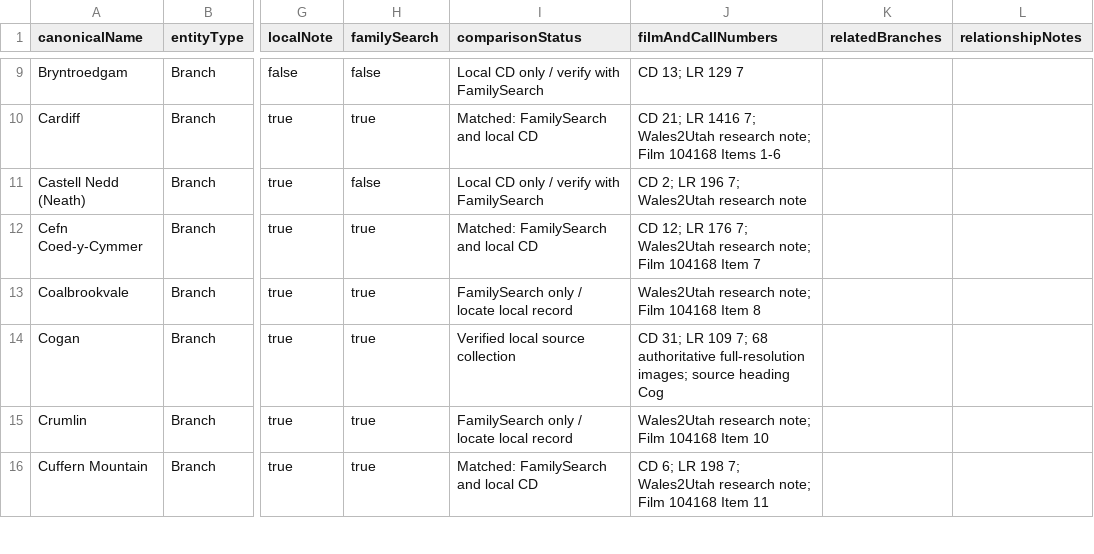
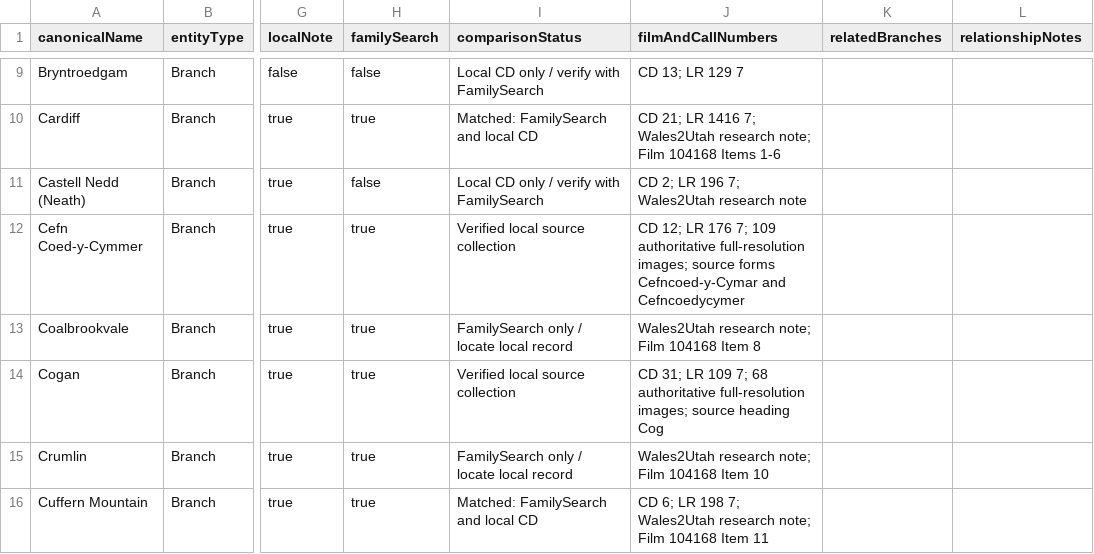
Before and after one commit to utahbug/WelshLDSMembership1800s, a CSV file: BRANCH_REGISTRY.csv, drawn as a sheet; only a part is shown, gaps mark what is left out; the diff names each change by its address in the sheet, - before the commit and + after, or states it on an @@ line.

Commit message:
Complete Cefn Coed-y-Cymmer source metadata

```diff
--- a/BRANCH_REGISTRY.csv
+++ b/BRANCH_REGISTRY.csv
-I12 (comparisonStatus): Matched: FamilySearch and local CD
+I12 (comparisonStatus): Verified local source collection
-J12 (filmAndCallNumbers): …176 7; Wales2Utah research note; Film 104168 Item 7
+J12 (filmAndCallNumbers): …176 7; 109 authoritative full-resolution images; source forms Cefncoed-y-Cymar and Cefncoedycymer
```
Also changed, not shown: 5 other files.
